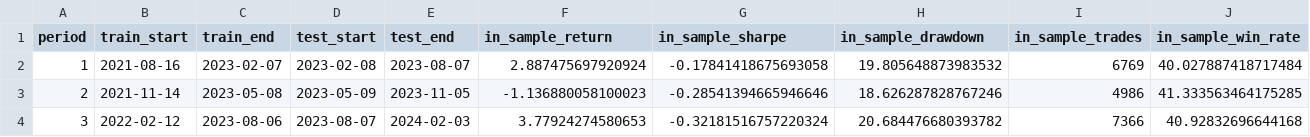
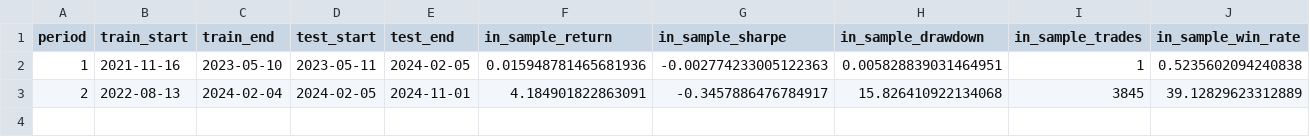
Before and after one commit to andrewbchalmers/backtrader, a CSV file: strategies/LORENTZIAN_CLASSIFICATION_6/walkforward_optimization_results.csv, drawn as a sheet; only a part is shown; rows hold the shown columns only; the diff covers the shown part only; the diff names each change by its address in the sheet, - before the commit and + after, or states it on an @@ line.

Commit message:
Improvements, optimizations

```diff
--- a/strategies/LORENTZIAN_CLASSIFICATION_6/walkforward_optimization_results.csv
+++ b/strategies/LORENTZIAN_CLASSIFICATION_6/walkforward_optimization_results.csv
-B2 (train_start): 2021-08-16
+B2 (train_start): 2021-11-16
-C2 (train_end): 2023-02-07
+C2 (train_end): 2023-05-10
-D2 (test_start): 2023-02-08
+D2 (test_start): 2023-05-11
-E2 (test_end): 2023-08-07
+E2 (test_end): 2024-02-05
-F2 (in_sample_return): 2.887475697920924
+F2 (in_sample_return): 0.015948781465681936
-G2 (in_sample_sharpe): -0.17841418675693058
+G2 (in_sample_sharpe): -0.002774233005122363
-H2 (in_sample_drawdown): 19.805648873983532
+H2 (in_sample_drawdown): 0.005828839031464951
-I2 (in_sample_trades): 6769
+I2 (in_sample_trades): 1
-J2 (in_sample_win_rate): 40.027887418717484
+J2 (in_sample_win_rate): 0.5235602094240838
-B3 (train_start): 2021-11-14
+B3 (train_start): 2022-08-13
-C3 (train_end): 2023-05-08
+C3 (train_end): 2024-02-04
-D3 (test_start): 2023-05-09
+D3 (test_start): 2024-02-05
-E3 (test_end): 2023-11-05
+E3 (test_end): 2024-11-01
-F3 (in_sample_return): -1.136880058100023
+F3 (in_sample_return): 4.184901822863091
-G3 (in_sample_sharpe): -0.28541394665946646
+G3 (in_sample_sharpe): -0.3457886476784917
-H3 (in_sample_drawdown): 18.626287828767246
+H3 (in_sample_drawdown): 15.826410922134068
-I3 (in_sample_trades): 4986
+I3 (in_sample_trades): 3845
-J3 (in_sample_win_rate): 41.333563464175285
+J3 (in_sample_win_rate): 39.12829623312889
-row 4: 3 | 2022-02-12 | 2023-08-06 | 2023-08-07 | 2024-02-03 | 3.77924274580653 | -0.32181516757220324 | 20.684476680393782 | 7366 | 40.92832696644168
```
Also changed, not shown: 24 edited cells elsewhere in this file, 19 other files.
